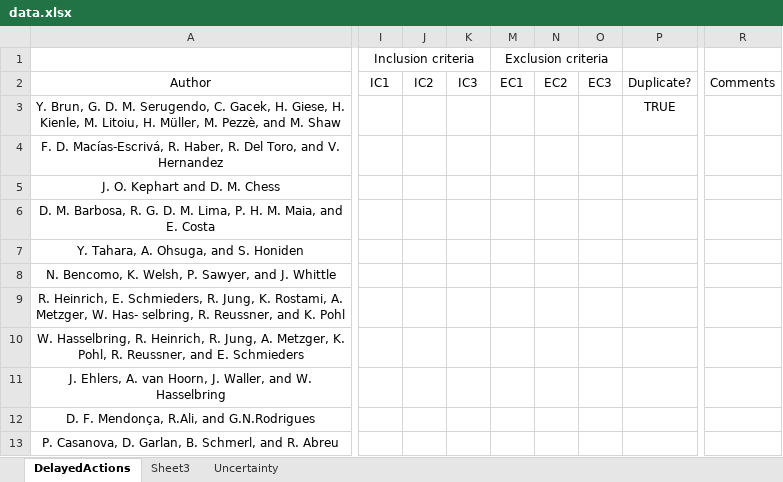
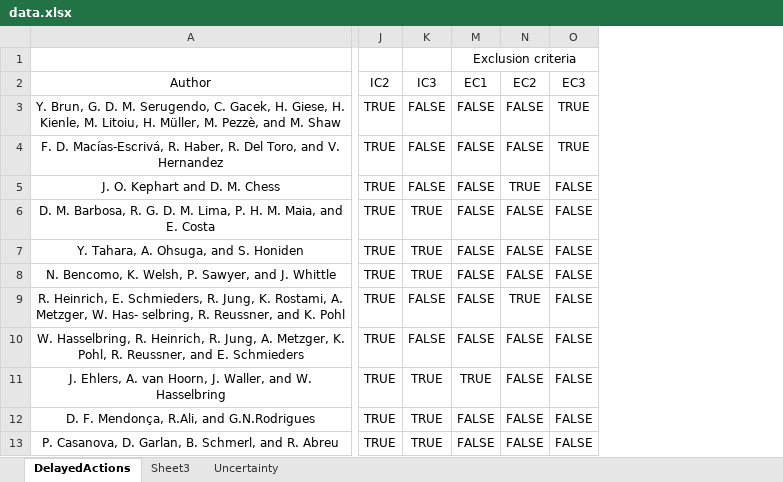
Before and after one commit to lmouline/thesis, an Excel workbook: sota/src/data.xlsx, sheet DelayedActions, drawn as a sheet; only a part is shown, gaps mark what is left out; values as stored, in another font and other column widths than the file's, no borders; conditional formats not drawn; removed rows and columns are numbered as before the commit, all else as after; the diff covers the shown part only; the diff names each change by its address in the sheet, - before the commit and + after, or states it on an @@ line.

```diff
--- a/sota/src/data.xlsx (sheet DelayedActions)
+++ b/sota/src/data.xlsx (sheet DelayedActions)
-column I (IC1), row 1: Inclusion criteria
-column J (IC2), empty
-column K (IC3), empty
-column M (EC1), row 1: Exclusion criteria
-column N (EC2), empty
-column O (EC3), empty
-column P (Duplicate?), row 3: TRUE
-column R (Comments), empty
+column J (IC2), rows 3-13: all TRUE
+column K (IC3), rows 3-13: FALSE | FALSE | FALSE | TRUE | TRUE | TRUE | FALSE | FALSE | TRUE | TRUE | TRUE
+column M (EC1), row 1: Exclusion criteria; rows 3-13: FALSE | FALSE | FALSE | FALSE | FALSE | FALSE | FALSE | FALSE | TRUE | FALSE | FALSE
+column N (EC2), rows 3-13: FALSE | FALSE | TRUE | FALSE | FALSE | FALSE | TRUE | FALSE | FALSE | FALSE | FALSE
+column O (EC3), rows 3-13: TRUE | TRUE | FALSE | FALSE | FALSE | FALSE | FALSE | FALSE | FALSE | FALSE | FALSE
```
Also changed, not shown: other rows of this sheet, formulas that keep their value, 4 other files.
